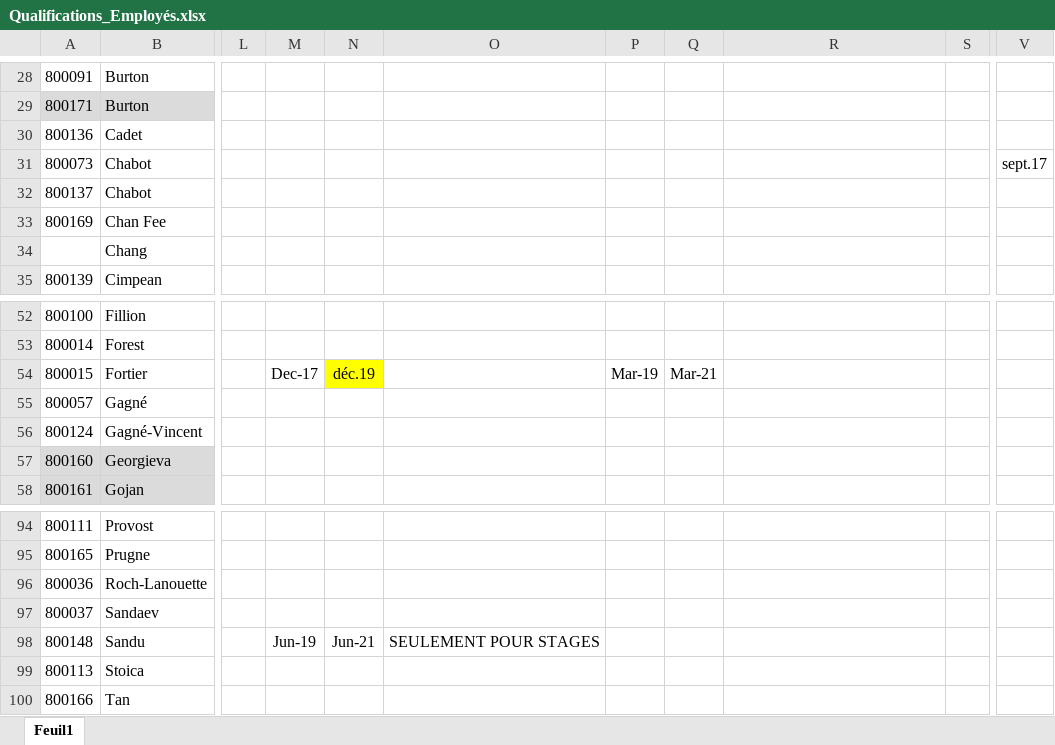
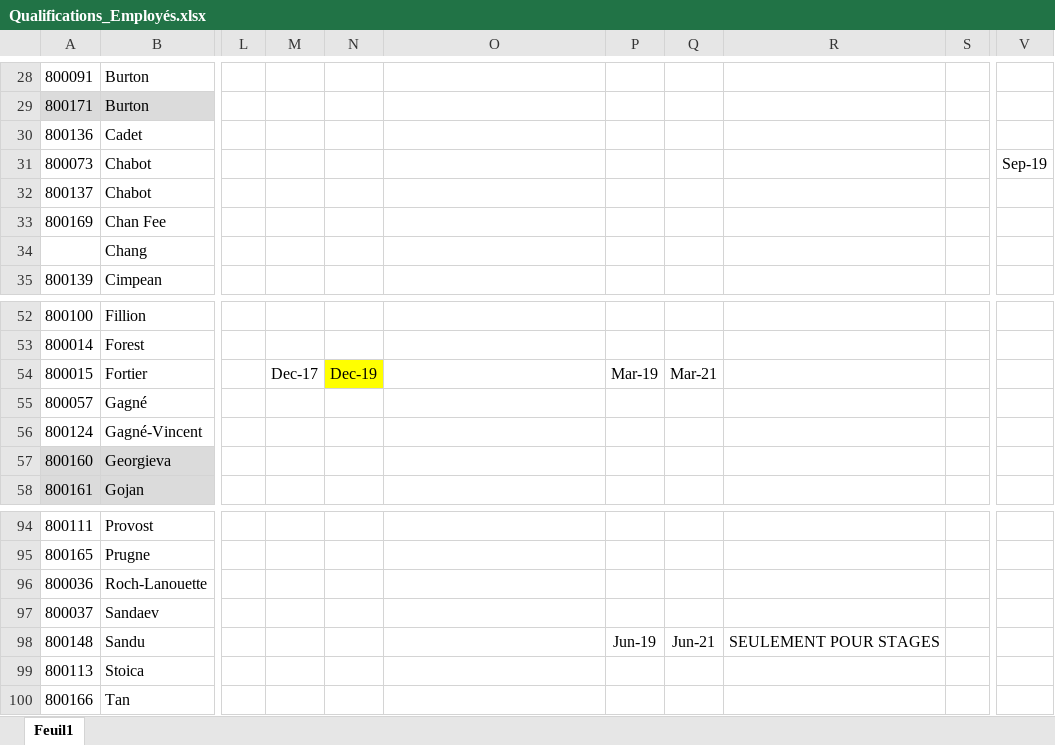
Before and after one commit to RemiJonathan/BrossardAquaticIntranet, an Excel workbook: assets/sample_docs/Qualifications_Employés.xlsx, sheet Feuil1, drawn as a sheet; only a part is shown, gaps mark what is left out; values as stored, in another font and other column widths than the file's, no borders; the diff names each change by its address in the sheet, - before the commit and + after, or states it on an @@ line.

```diff
--- a/assets/sample_docs/Qualifications_Employés.xlsx (sheet Feuil1)
+++ b/assets/sample_docs/Qualifications_Employés.xlsx (sheet Feuil1)
-V31: sept.17
+V31: Sep-19
-N54: déc.19
+N54: Dec-19
-M98: Jun-19
+M98: (empty)
-N98: Jun-21
+N98: (empty)
-O98: SEULEMENT POUR STAGES
+O98: (empty)
-P98: (empty)
+P98: Jun-19
-Q98: (empty)
+Q98: Jun-21
-R98: (empty)
+R98: SEULEMENT POUR STAGES
```
Also changed, not shown: 11 other files.
